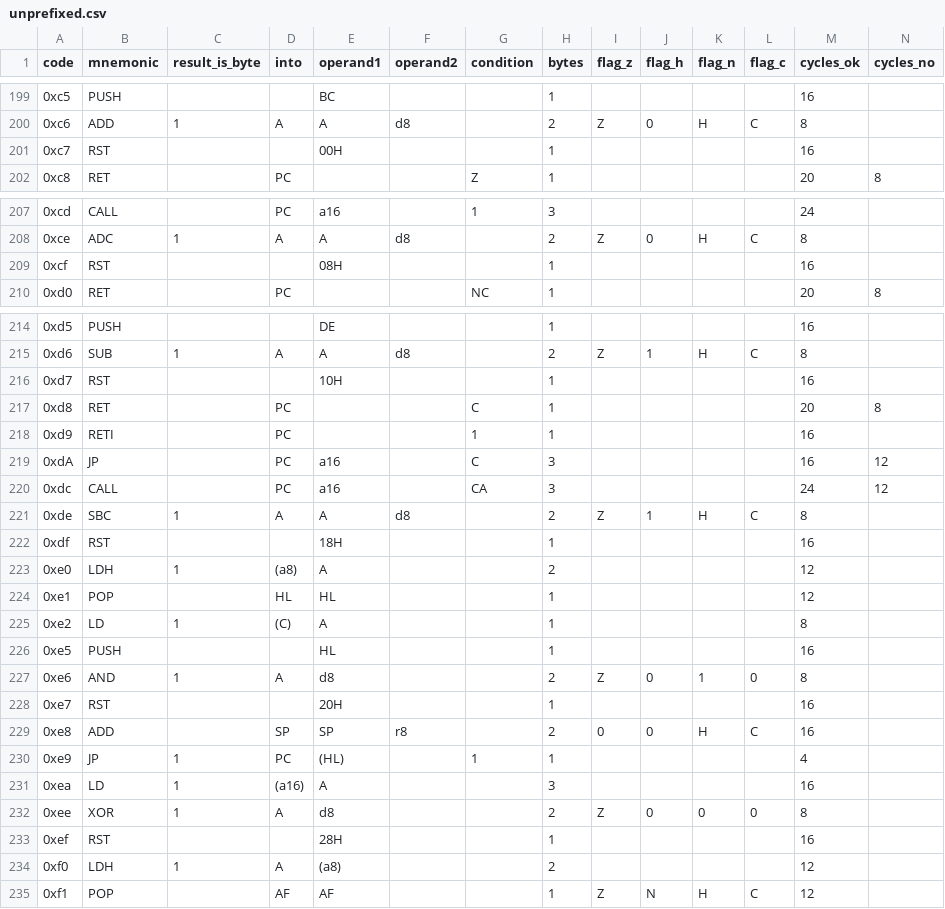
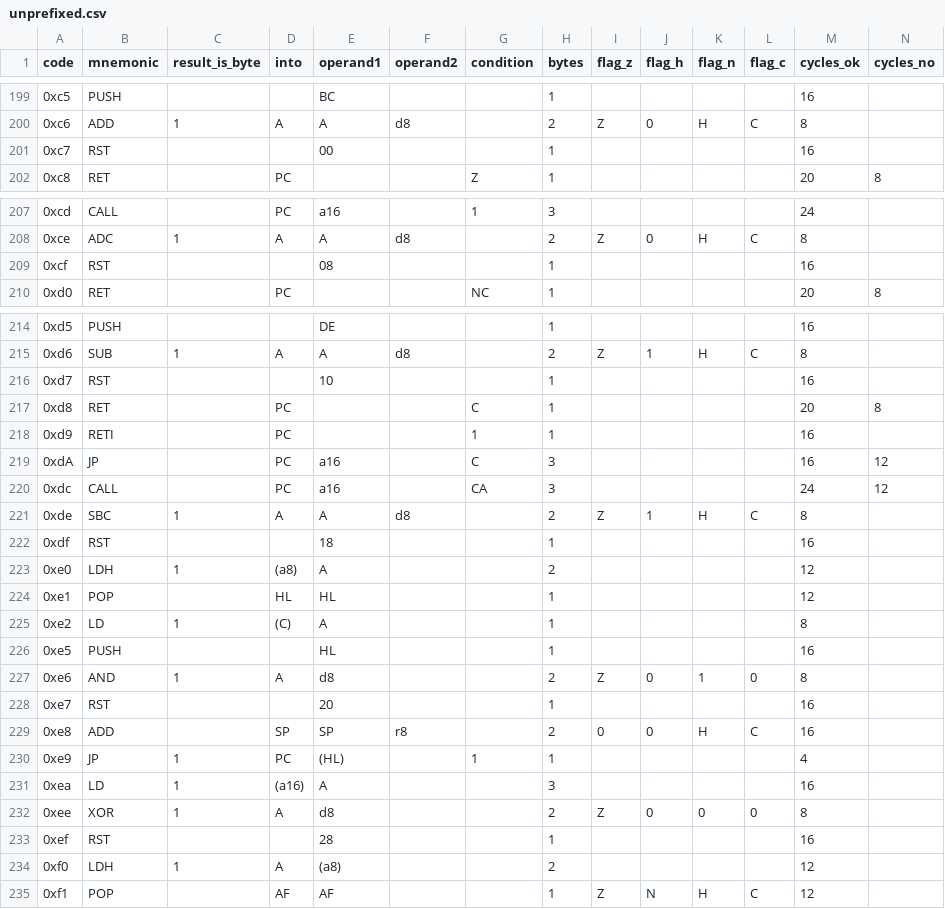
Before and after one commit to outsbart/gameman, a CSV file: data/unprefixed.csv, drawn as a sheet; only a part is shown, gaps mark what is left out; the diff covers the shown part only.

```diff
--- a/data/unprefixed.csv
+++ b/data/unprefixed.csv
@@ -200,3 +200,3 @@ code,mnemonic,result_is_byte,into,operand1,operand2,condition,bytes,flag_z,flag_
 0xc6,ADD,1,A,A,d8,,2,Z,0,H,C,8,
-0xc7,RST,,,00H,,,1,,,,,16,
+0xc7,RST,,,00,,,1,,,,,16,
 0xc8,RET,,PC,,,Z,1,,,,,20,8
@@ -208,3 +208,3 @@ code,mnemonic,result_is_byte,into,operand1,operand2,condition,bytes,flag_z,flag_
 0xce,ADC,1,A,A,d8,,2,Z,0,H,C,8,
-0xcf,RST,,,08H,,,1,,,,,16,
+0xcf,RST,,,08,,,1,,,,,16,
 0xd0,RET,,PC,,,NC,1,,,,,20,8
@@ -215,3 +215,3 @@ code,mnemonic,result_is_byte,into,operand1,operand2,condition,bytes,flag_z,flag_
 0xd6,SUB,1,A,A,d8,,2,Z,1,H,C,8,
-0xd7,RST,,,10H,,,1,,,,,16,
+0xd7,RST,,,10,,,1,,,,,16,
 0xd8,RET,,PC,,,C,1,,,,,20,8
@@ -221,3 +221,3 @@ code,mnemonic,result_is_byte,into,operand1,operand2,condition,bytes,flag_z,flag_
 0xde,SBC,1,A,A,d8,,2,Z,1,H,C,8,
-0xdf,RST,,,18H,,,1,,,,,16,
+0xdf,RST,,,18,,,1,,,,,16,
 0xe0,LDH,1,(a8),A,,,2,,,,,12,
@@ -227,3 +227,3 @@ code,mnemonic,result_is_byte,into,operand1,operand2,condition,bytes,flag_z,flag_
 0xe6,AND,1,A,d8,,,2,Z,0,1,0,8,
-0xe7,RST,,,20H,,,1,,,,,16,
+0xe7,RST,,,20,,,1,,,,,16,
 0xe8,ADD,,SP,SP,r8,,2,0,0,H,C,16,
@@ -232,3 +232,3 @@ code,mnemonic,result_is_byte,into,operand1,operand2,condition,bytes,flag_z,flag_
 0xee,XOR,1,A,d8,,,2,Z,0,0,0,8,
-0xef,RST,,,28H,,,1,,,,,16,
+0xef,RST,,,28,,,1,,,,,16,
 0xf0,LDH,1,A,(a8),,,2,,,,,12,
```
Also changed, not shown: 2 edited cells elsewhere in this file, 4 other files.
